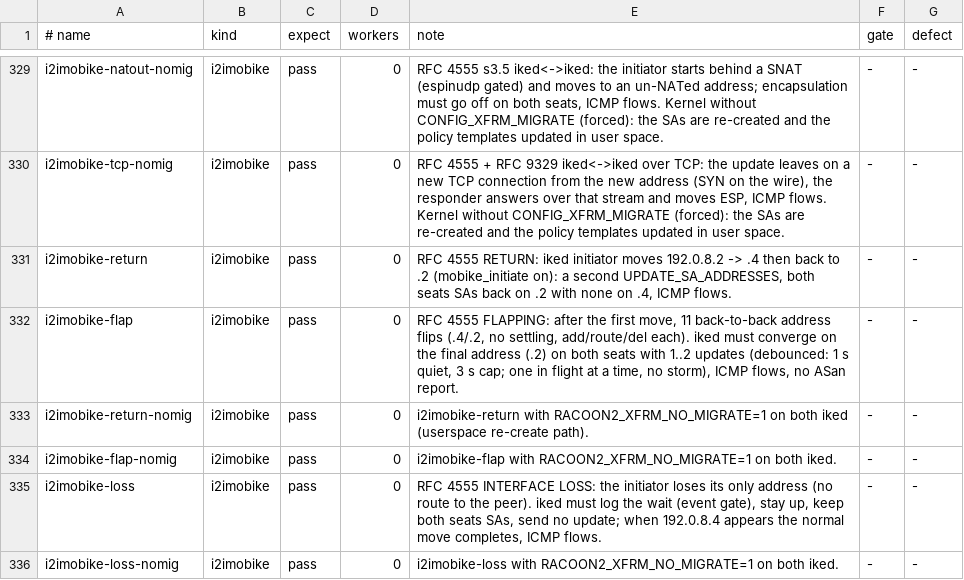
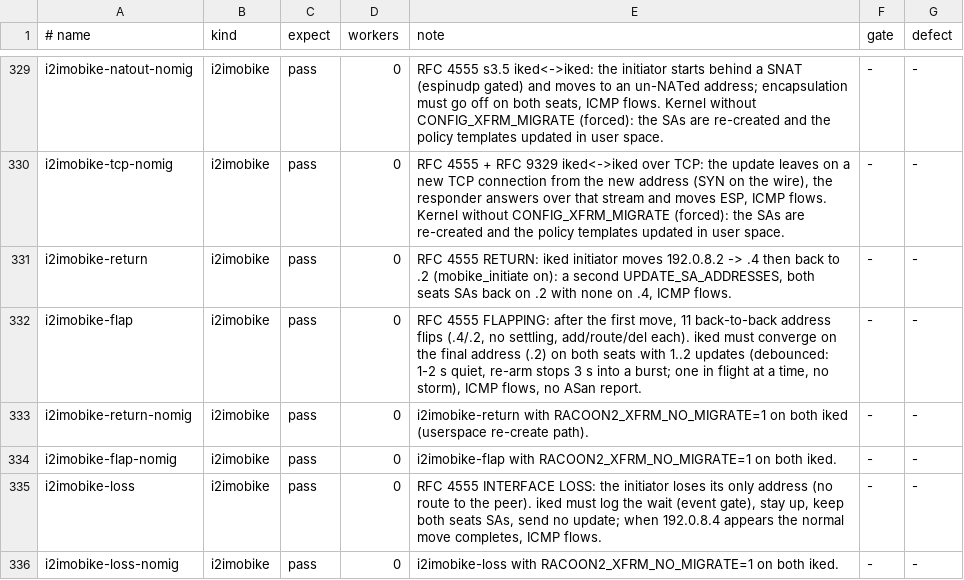
Before and after one commit to derekm/racoon2, a TSV file: samples/linux-matrix/cases.tsv, drawn as a sheet; only a part is shown, gaps mark what is left out.

Commit message:
iked: mobiketest for the MOBIKE address-event handler; fix the 1 s debounce
New unit test (runs in the ASan/UBSan unit suites too): a 100-event
burst arms one timer, the scan runs once after it settles, a link that
never settles is still scanned but not more than twice in 8 s, and the
reply/abandon hooks are no-ops without a pending update.

It found that the 1 s debounce was not one: the scheduler has 1-second
resolution, so sched_new(1) fires at the next second boundary, and a
100 ms flap scanned about once a second.  Settle with 2 (1-2 s quiet).

```diff
--- a/samples/linux-matrix/cases.tsv
+++ b/samples/linux-matrix/cases.tsv
@@ -331,3 +331,3 @@ i2imobike-tcp-nomig	i2imobike	pass	0	RFC 4555 + RFC 9329 iked<->iked over TCP: t
 i2imobike-return	i2imobike	pass	0	RFC 4555 RETURN: iked initiator moves 192.0.8.2 -> .4 then back to .2 (mobike_initiate on): a second UPDATE_SA_ADDRESSES, both seats SAs back on .2 with none on .4, ICMP flows.	-	-
-i2imobike-flap	i2imobike	pass	0	RFC 4555 FLAPPING: after the first move, 11 back-to-back address flips (.4/.2, no settling, add/route/del each). iked must converge on the final address (.2) on both seats with 1..2 updates (debounced: 1 s quiet, 3 s cap; one in flight at a time, no storm), ICMP flows, no ASan report.	-	-
+i2imobike-flap	i2imobike	pass	0	RFC 4555 FLAPPING: after the first move, 11 back-to-back address flips (.4/.2, no settling, add/route/del each). iked must converge on the final address (.2) on both seats with 1..2 updates (debounced: 1-2 s quiet, re-arm stops 3 s into a burst; one in flight at a time, no storm), ICMP flows, no ASan report.	-	-
 i2imobike-return-nomig	i2imobike	pass	0	i2imobike-return with RACOON2_XFRM_NO_MIGRATE=1 on both iked (userspace re-create path).	-	-
```
Also changed, not shown: 4 other files.
